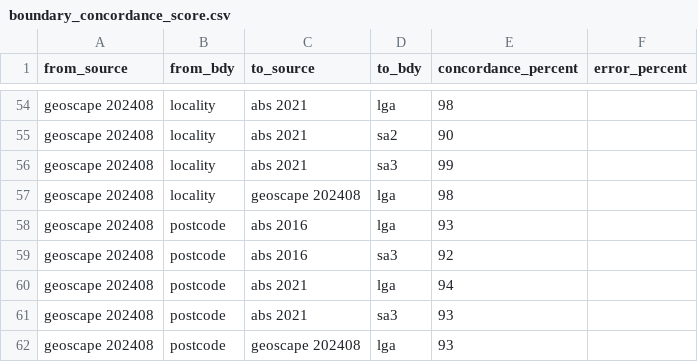
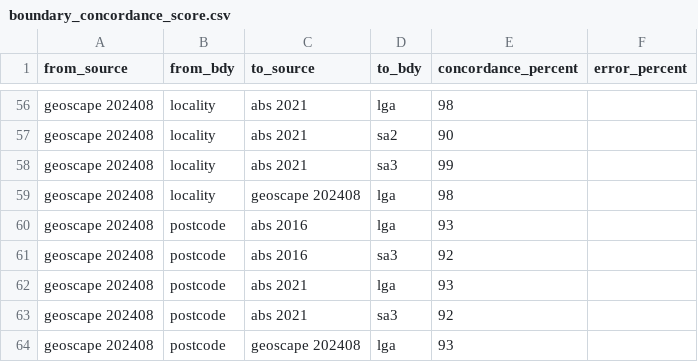
Before and after one commit to iag-geo/concord, a CSV file: data/boundary_concordance_score.csv, drawn as a sheet; only a part is shown, gaps mark what is left out; the diff covers the shown part only.

```diff
--- a/data/boundary_concordance_score.csv
+++ b/data/boundary_concordance_score.csv
@@ -59,4 +61,4 @@ geoscape 202408,postcode,abs 2016,lga,93,
 geoscape 202408,postcode,abs 2016,sa3,92,
-geoscape 202408,postcode,abs 2021,lga,94,
-geoscape 202408,postcode,abs 2021,sa3,93,
+geoscape 202408,postcode,abs 2021,lga,93,
+geoscape 202408,postcode,abs 2021,sa3,92,
 geoscape 202408,postcode,geoscape 202408,lga,93,
```
Also changed, not shown: 2 added rows and 11 edited cells elsewhere in this file.
